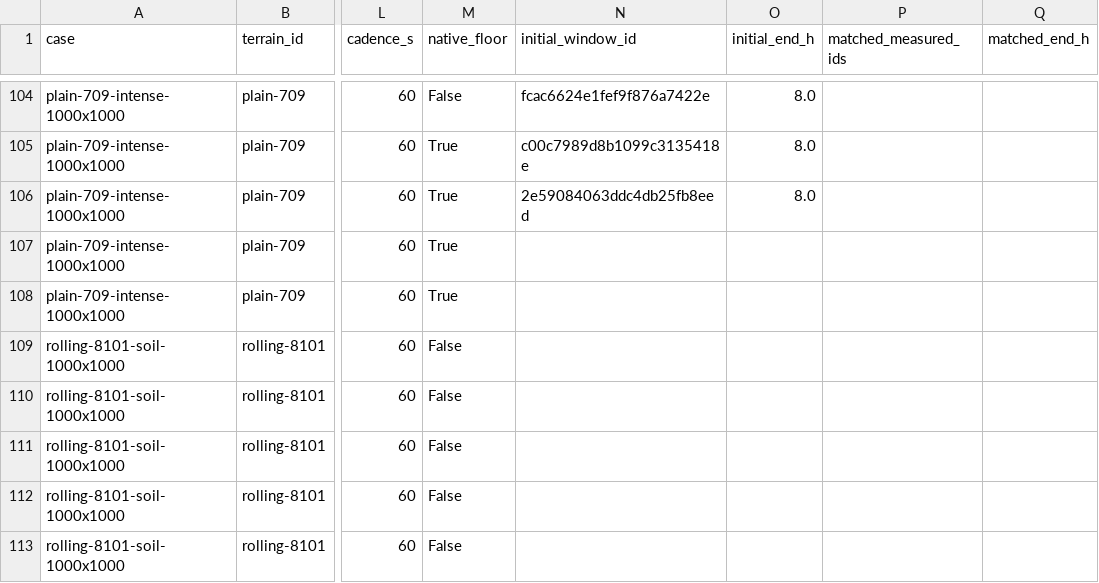
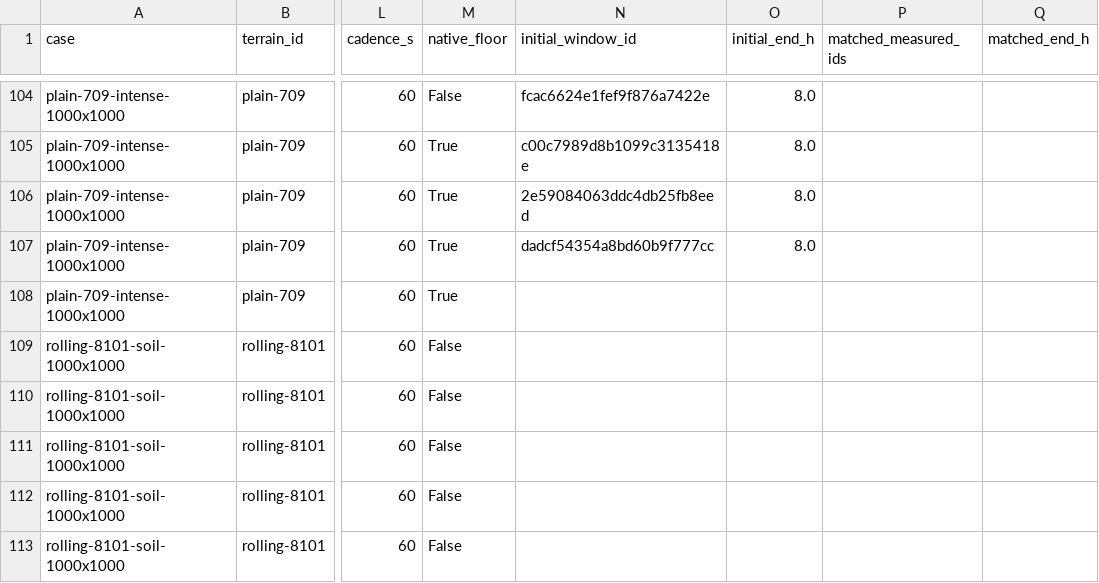
Before and after one commit to Lincoln-Environmental/floodwarp, a CSV file: research/floodwarp_methods_paper/fidelity/advisor_design/scheduled.csv, drawn as a sheet; only a part is shown, gaps mark what is left out; the diff names each change by its address in the sheet, - before the commit and + after, or states it on an @@ line.

```diff
--- a/research/floodwarp_methods_paper/fidelity/advisor_design/scheduled.csv
+++ b/research/floodwarp_methods_paper/fidelity/advisor_design/scheduled.csv
-N107 (initial_window_id): (empty)
+N107 (initial_window_id): dadcf54354a8bd60b9f777cc
-O107 (initial_end_h): (empty)
+O107 (initial_end_h): 8.0
```
Also changed, not shown: research/floodwarp_methods_paper/fidelity/native_results/embankment_transport.csv, research/floodwarp_methods_paper/fidelity/native_results/measured_windows.csv, 46 other files.
